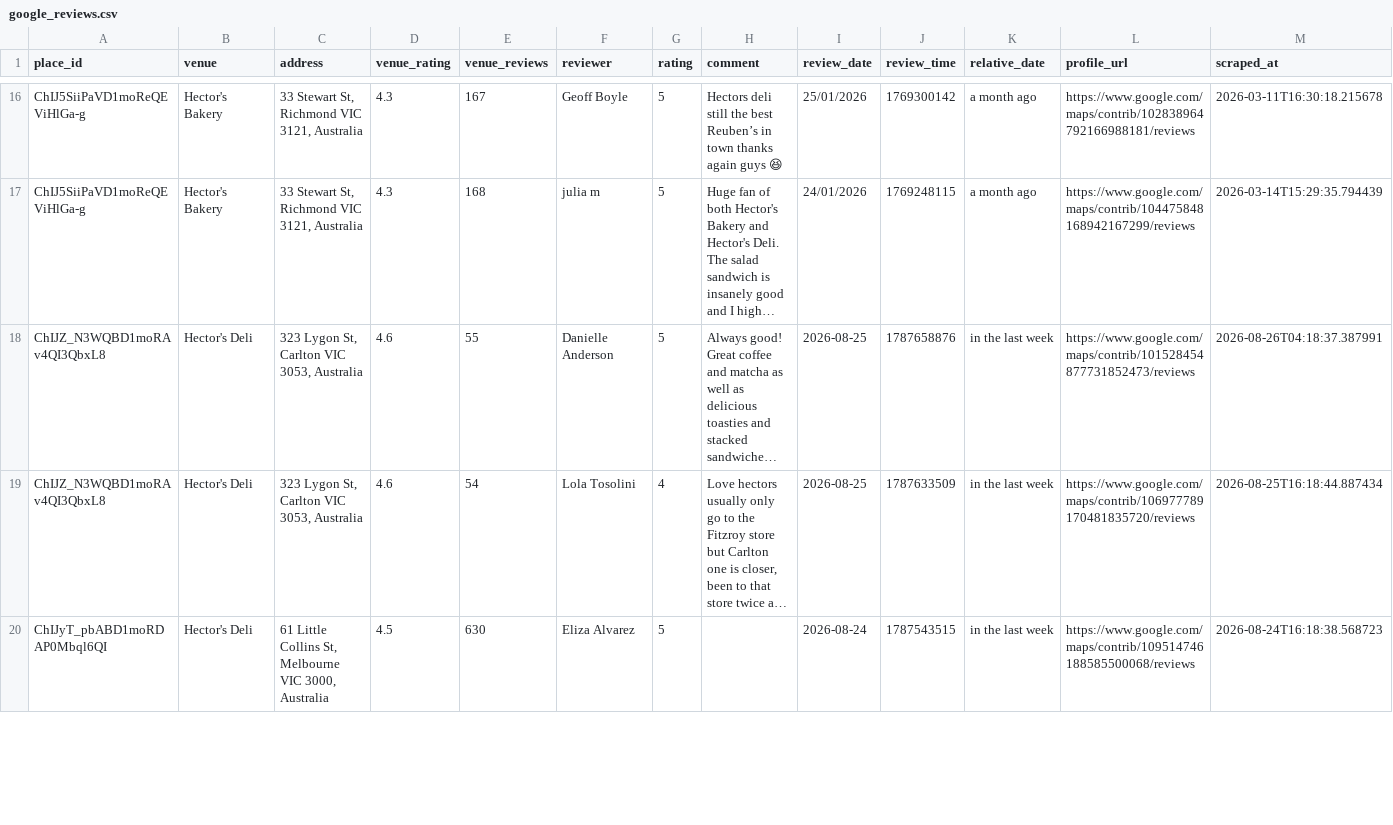
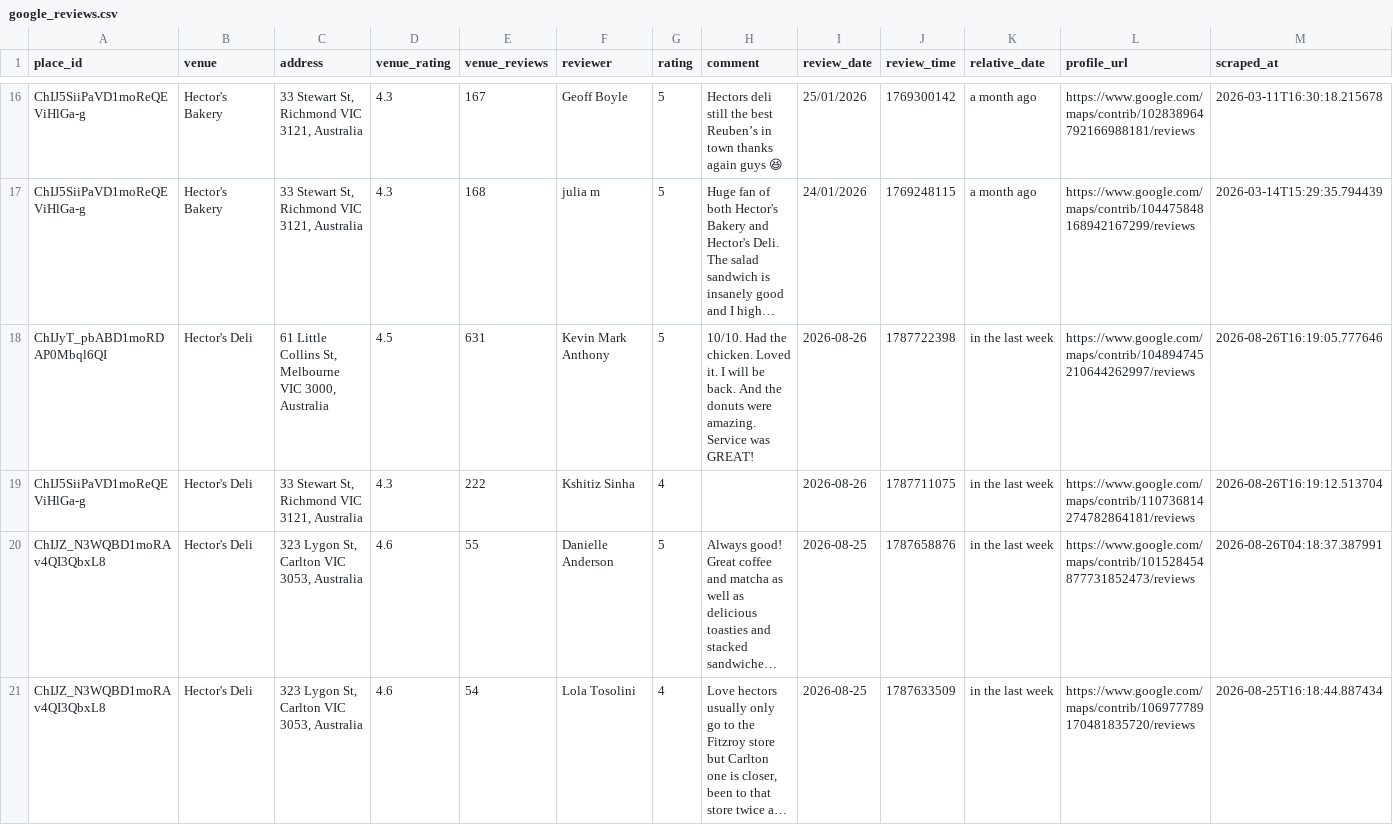
Before and after one commit to hecticanalysis-creator/hectic_review_dash, a CSV file: google_reviews.csv, drawn as a sheet; only a part is shown, gaps mark what is left out; the shorter side is filled out with more unchanged rows; long unchanged cells end in …; rows hold the shown columns only; the diff names each change by its address in the sheet, - before the commit and + after, or states it on an @@ line.

Commit message:
Update reviews — 2026-08-26 16:19

```diff
--- a/google_reviews.csv
+++ b/google_reviews.csv
+row 18: ChIJyT_pbABD1moRDAP0Mbql6QI | Hector's Deli | 61 Little Collins St, Melbourne VIC 3000, Australia | 4.5 | 631 | Kevin Mark Anthony | 5 | 10/10. Had the chicken. Loved it. I will be back. And the donuts were amazing. Service was GREAT! | 2026-08-26 | 1787722398 | in the last week | https://www.google.com/maps/contrib/104894745210644262997/reviews | 2026-08-26T16:19:05.777646
+row 19: ChIJ5SiiPaVD1moReQEViHlGa-g | Hector's Deli | 33 Stewart St, Richmond VIC 3121, Australia | 4.3 | 222 | Kshitiz Sinha | 4 |  | 2026-08-26 | 1787711075 | in the last week | https://www.google.com/maps/contrib/110736814274782864181/reviews | 2026-08-26T16:19:12.513704
```
